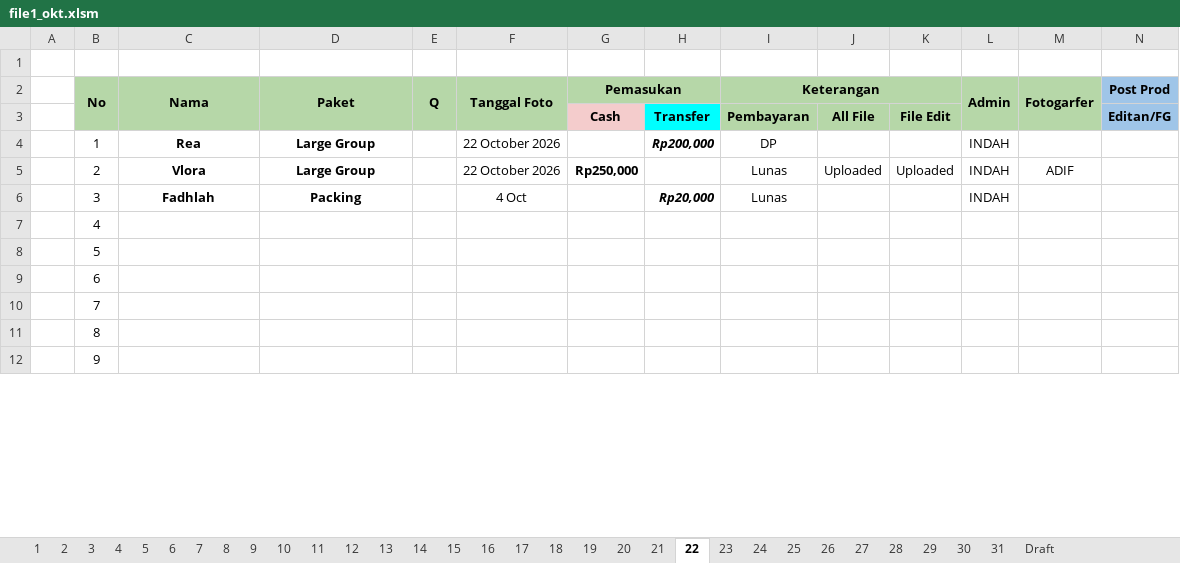
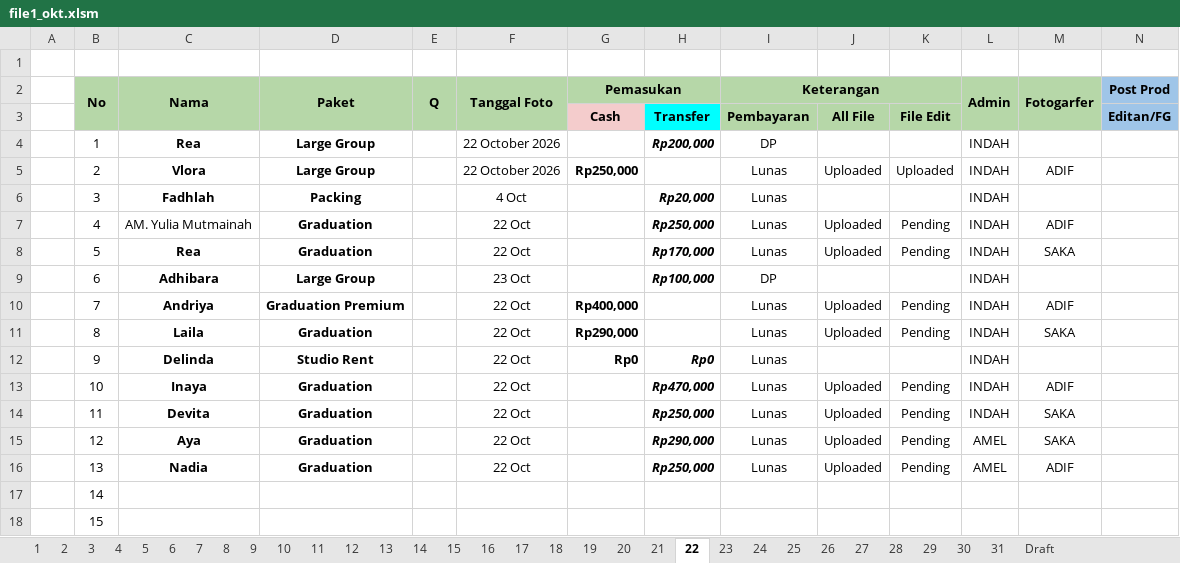
Before and after one commit to whynunuu/FoxeStudio, an Excel workbook: file1_okt.xlsm, sheet 22, drawn as a sheet; only a part is shown; values as stored, in another font and other column widths than the file's, no borders; charts and pictures and conditional formats not drawn; removed rows and columns are numbered as before the commit, all else as after; rows hold the shown columns only; the diff covers the shown part only; the diff names each change by its address in the sheet, - before the commit and + after, or states it on an @@ line.

```diff
--- a/file1_okt.xlsm (sheet 22)
+++ b/file1_okt.xlsm (sheet 22)
-row 7:  | 4
-row 8:  | 5
-row 9:  | 6
-row 10:  | 7
+row 7:  | 4 | AM. Yulia Mutmainah | Graduation |  | 22 Oct |  | Rp250,000 | Lunas | Uploaded | Pending | INDAH | ADIF
+row 8:  | 5 | Rea | Graduation |  | 22 Oct |  | Rp170,000 | Lunas | Uploaded | Pending | INDAH | SAKA
+row 9:  | 6 | Adhibara | Large Group |  | 23 Oct |  | Rp100,000 | DP |  |  | INDAH
+row 10:  | 7 | Andriya | Graduation Premium |  | 22 Oct | Rp400,000 |  | Lunas | Uploaded | Pending | INDAH | ADIF
+row 11:  | 8 | Laila | Graduation |  | 22 Oct | Rp290,000 |  | Lunas | Uploaded | Pending | INDAH | SAKA
+row 12:  | 9 | Delinda | Studio Rent |  | 22 Oct | Rp0 | Rp0 | Lunas |  |  | INDAH
+row 13:  | 10 | Inaya | Graduation |  | 22 Oct |  | Rp470,000 | Lunas | Uploaded | Pending | INDAH | ADIF
+row 14:  | 11 | Devita | Graduation |  | 22 Oct |  | Rp250,000 | Lunas | Uploaded | Pending | INDAH | SAKA
+row 15:  | 12 | Aya | Graduation |  | 22 Oct |  | Rp290,000 | Lunas | Uploaded | Pending | AMEL | SAKA
+row 16:  | 13 | Nadia | Graduation |  | 22 Oct |  | Rp250,000 | Lunas | Uploaded | Pending | AMEL | ADIF
-B17 (No): 8
+B17 (No): 14
-B18 (No): 9
+B18 (No): 15
```
Also changed, not shown: 6 added rows, 6 removed rows and 8 edited cells elsewhere in this sheet, sheet Resume Karyawan KPI, sheet 31, formulas that keep their value, charts or pictures, file2.xlsx, file2_okt.xlsx, 3 other files.
